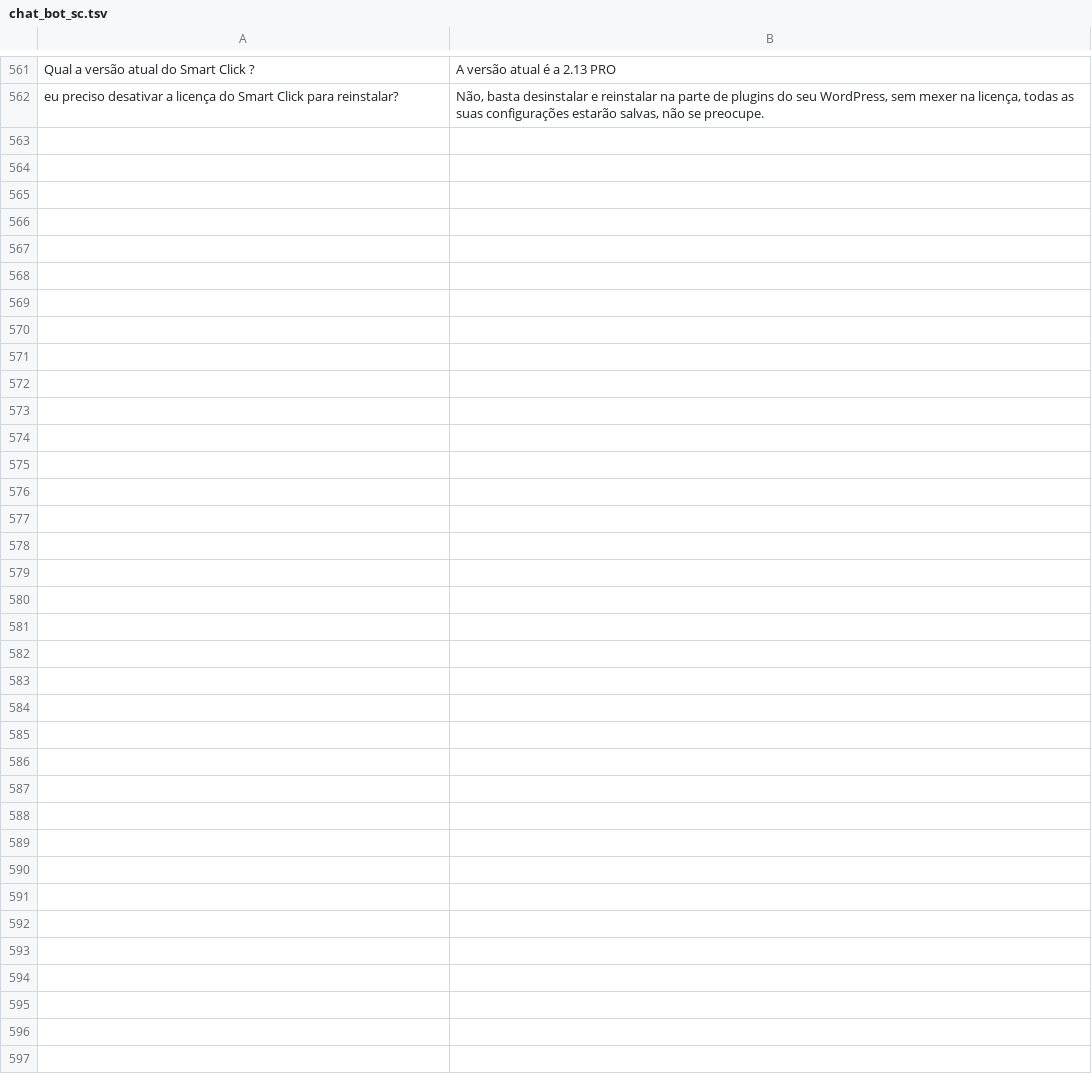
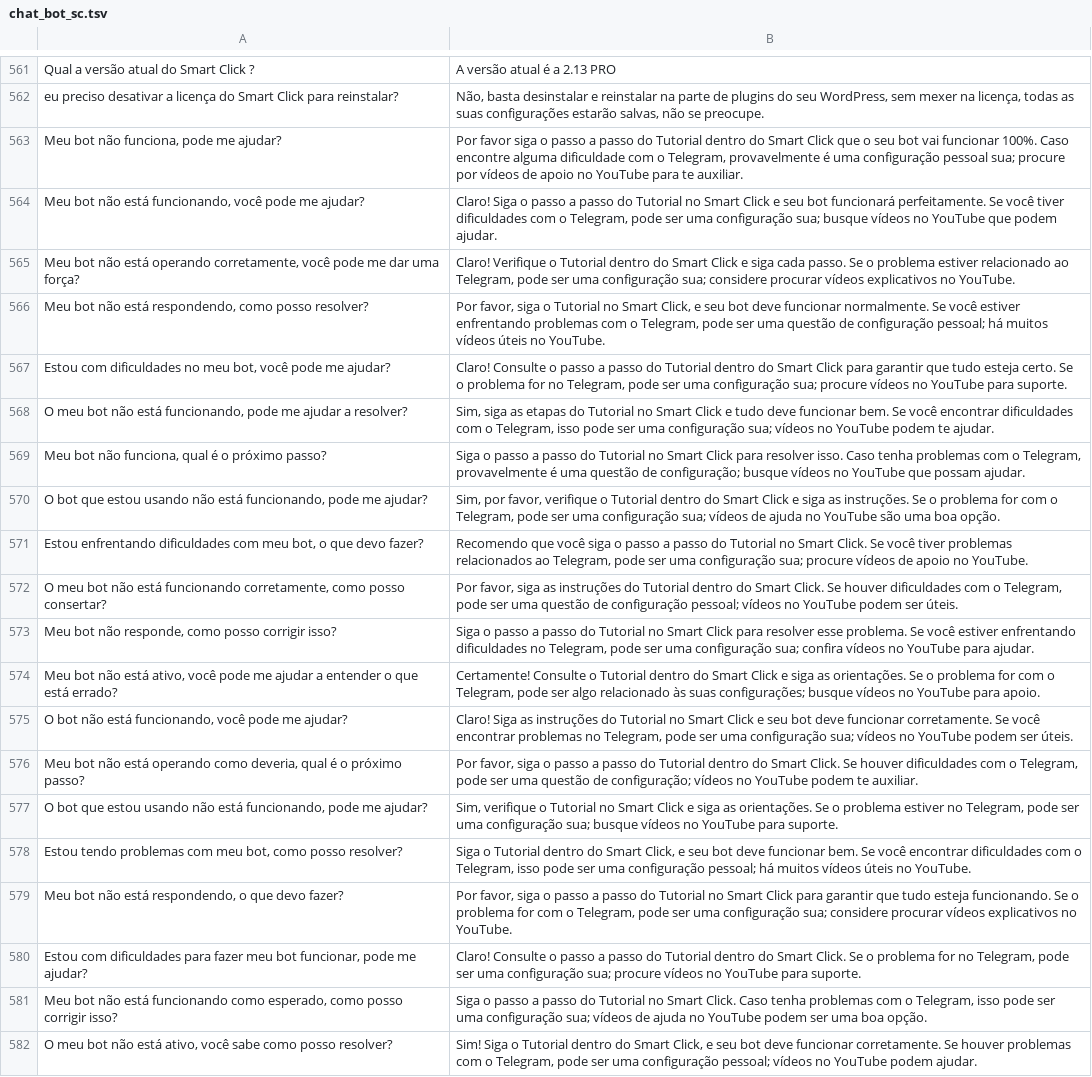
Before and after one commit to BoboneMix/SmartClick, a TSV file: chat_bot_sc.tsv, drawn as a sheet; only a part is shown, gaps mark what is left out; the diff names each change by its address in the sheet, - before the commit and + after, or states it on an @@ line.

Commit message:
Update chat_bot_sc.tsv

```diff
--- a/chat_bot_sc.tsv
+++ b/chat_bot_sc.tsv
+row 563: Meu bot não funciona, pode me ajudar? | Por favor siga o passo a passo do Tutorial dentro do Smart Click que o seu bot vai funcionar 100%. Caso encontre alguma dificuldade com o Telegram, provavelmente é uma configuração pessoal sua; procure por vídeos de apoio no YouTube para te auxiliar.
+row 564: Meu bot não está funcionando, você pode me ajudar? | Claro! Siga o passo a passo do Tutorial no Smart Click e seu bot funcionará perfeitamente. Se você tiver dificuldades com o Telegram, pode ser uma configuração sua; busque vídeos no YouTube que podem ajudar.
+row 565: Meu bot não está operando corretamente, você pode me dar uma força? | Claro! Verifique o Tutorial dentro do Smart Click e siga cada passo. Se o problema estiver relacionado ao Telegram, pode ser uma configuração sua; considere procurar vídeos explicativos no YouTube.
+row 566: Meu bot não está respondendo, como posso resolver? | Por favor, siga o Tutorial no Smart Click, e seu bot deve funcionar normalmente. Se você estiver enfrentando problemas com o Telegram, pode ser uma questão de configuração pessoal; há muitos vídeos úteis no YouTube.
+row 567: Estou com dificuldades no meu bot, você pode me ajudar? | Claro! Consulte o passo a passo do Tutorial dentro do Smart Click para garantir que tudo esteja certo. Se o problema for no Telegram, pode ser uma configuração sua; procure vídeos no YouTube para suporte.
+row 568: O meu bot não está funcionando, pode me ajudar a resolver? | Sim, siga as etapas do Tutorial no Smart Click e tudo deve funcionar bem. Se você encontrar dificuldades com o Telegram, isso pode ser uma configuração sua; vídeos no YouTube podem te ajudar.
+row 569: Meu bot não funciona, qual é o próximo passo? | Siga o passo a passo do Tutorial no Smart Click para resolver isso. Caso tenha problemas com o Telegram, provavelmente é uma questão de configuração; busque vídeos no YouTube que possam ajudar.
+row 570: O bot que estou usando não está funcionando, pode me ajudar? | Sim, por favor, verifique o Tutorial dentro do Smart Click e siga as instruções. Se o problema for com o Telegram, pode ser uma configuração sua; vídeos de ajuda no YouTube são uma boa opção.
+row 571: Estou enfrentando dificuldades com meu bot, o que devo fazer? | Recomendo que você siga o passo a passo do Tutorial no Smart Click. Se você tiver problemas relacionados ao Telegram, pode ser uma configuração sua; procure vídeos de apoio no YouTube.
+row 572: O meu bot não está funcionando corretamente, como posso consertar? | Por favor, siga as instruções do Tutorial dentro do Smart Click. Se houver dificuldades com o Telegram, pode ser uma questão de configuração pessoal; vídeos no YouTube podem ser úteis.
+row 573: Meu bot não responde, como posso corrigir isso? | Siga o passo a passo do Tutorial no Smart Click para resolver esse problema. Se você estiver enfrentando dificuldades no Telegram, pode ser uma configuração sua; confira vídeos no YouTube para ajudar.
+row 574: Meu bot não está ativo, você pode me ajudar a entender o que está errado? | Certamente! Consulte o Tutorial dentro do Smart Click e siga as orientações. Se o problema for com o Telegram, pode ser algo relacionado às suas configurações; busque vídeos no YouTube para apoio.
+row 575: O bot não está funcionando, você pode me ajudar? | Claro! Siga as instruções do Tutorial no Smart Click e seu bot deve funcionar corretamente. Se você encontrar problemas no Telegram, pode ser uma configuração sua; vídeos no YouTube podem ser úteis.
+row 576: Meu bot não está operando como deveria, qual é o próximo passo? | Por favor, siga o passo a passo do Tutorial dentro do Smart Click. Se houver dificuldades com o Telegram, pode ser uma questão de configuração; vídeos no YouTube podem te auxiliar.
+row 577: O bot que estou usando não está funcionando, pode me ajudar? | Sim, verifique o Tutorial no Smart Click e siga as orientações. Se o problema estiver no Telegram, pode ser uma configuração sua; busque vídeos no YouTube para suporte.
+row 578: Estou tendo problemas com meu bot, como posso resolver? | Siga o Tutorial dentro do Smart Click, e seu bot deve funcionar bem. Se você encontrar dificuldades com o Telegram, isso pode ser uma configuração pessoal; há muitos vídeos úteis no YouTube.
+row 579: Meu bot não está respondendo, o que devo fazer? | Por favor, siga o passo a passo do Tutorial no Smart Click para garantir que tudo esteja funcionando. Se o problema for com o Telegram, pode ser uma configuração sua; considere procurar vídeos explicativos no YouTube.
+row 580: Estou com dificuldades para fazer meu bot funcionar, pode me ajudar? | Claro! Consulte o passo a passo do Tutorial dentro do Smart Click. Se o problema for no Telegram, pode ser uma configuração sua; procure vídeos no YouTube para suporte.
+row 581: Meu bot não está funcionando como esperado, como posso corrigir isso? | Siga o passo a passo do Tutorial no Smart Click. Caso tenha problemas com o Telegram, isso pode ser uma configuração sua; vídeos de ajuda no YouTube podem ser uma boa opção.
+row 582: O meu bot não está ativo, você sabe como posso resolver? | Sim! Siga o Tutorial dentro do Smart Click, e seu bot deve funcionar corretamente. Se houver problemas com o Telegram, pode ser uma configuração pessoal; vídeos no YouTube podem ajudar.
```
